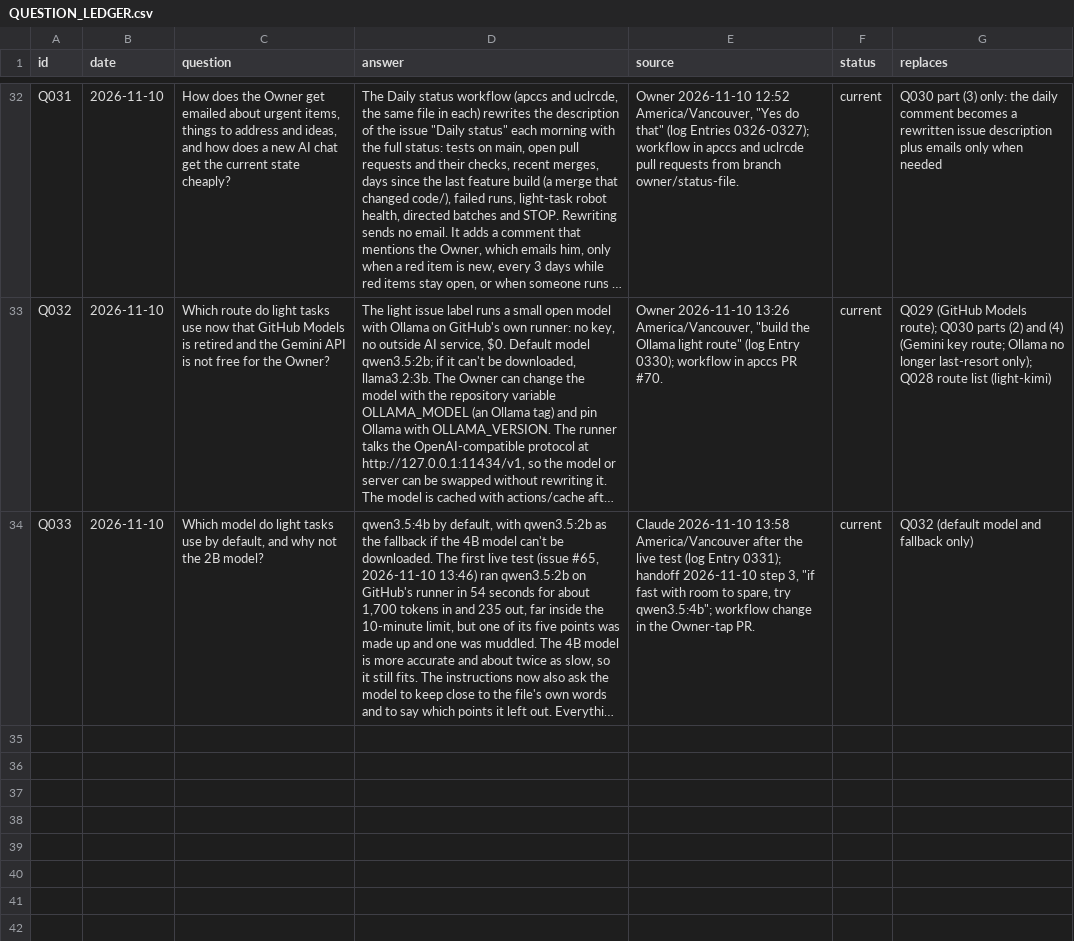
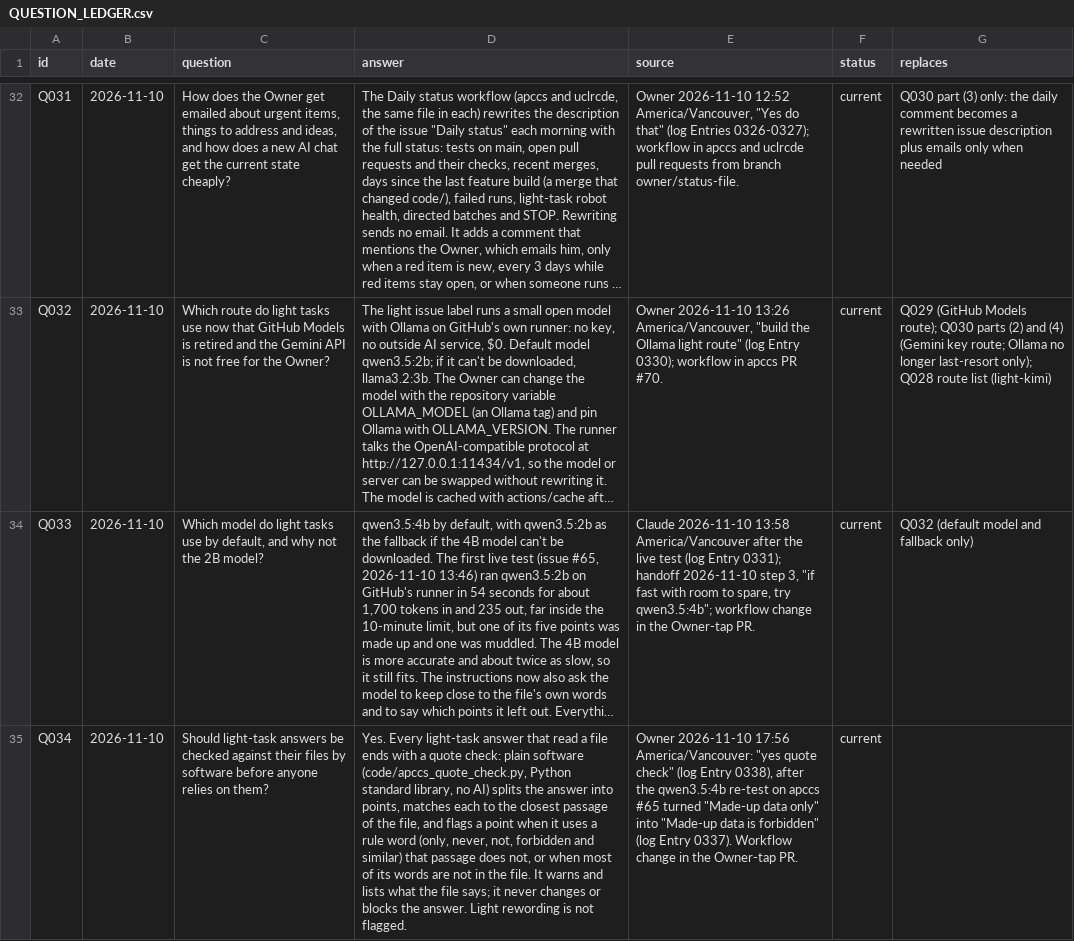
Before and after one commit to someonee12345678-hue/apccs, a CSV file: plan/QUESTION_LEDGER.csv, drawn as a sheet; only a part is shown, gaps mark what is left out; long unchanged cells end in …; the diff names each change by its address in the sheet, - before the commit and + after, or states it on an @@ line.

```diff
--- a/plan/QUESTION_LEDGER.csv
+++ b/plan/QUESTION_LEDGER.csv
+row 35: Q034 | 2026-11-10 | Should light-task answers be checked against their files by software before anyone relies on them? | Yes. Every light-task answer that read a file ends with a quote check: plain software (code/apccs_quote_check.py, Python standard library, no AI) splits the answer into points, matches each to the closest passage of the file, and flags a point when it uses a rule word (only, never, not, forbidden and similar) that passage does not, or when most of its words are not in the file. It warns and lists what the file says; it never changes or blocks the answer. Light rewording is not flagged. | Owner 2026-11-10 17:56 America/Vancouver: "yes quote check" (log Entry 0338), after the qwen3.5:4b re-test on apccs #65 turned "Made-up data only" into "Made-up data is forbidden" (log Entry 0337). Workflow change in the Owner-tap PR. | current
```
Also changed, not shown: 3 other files.
